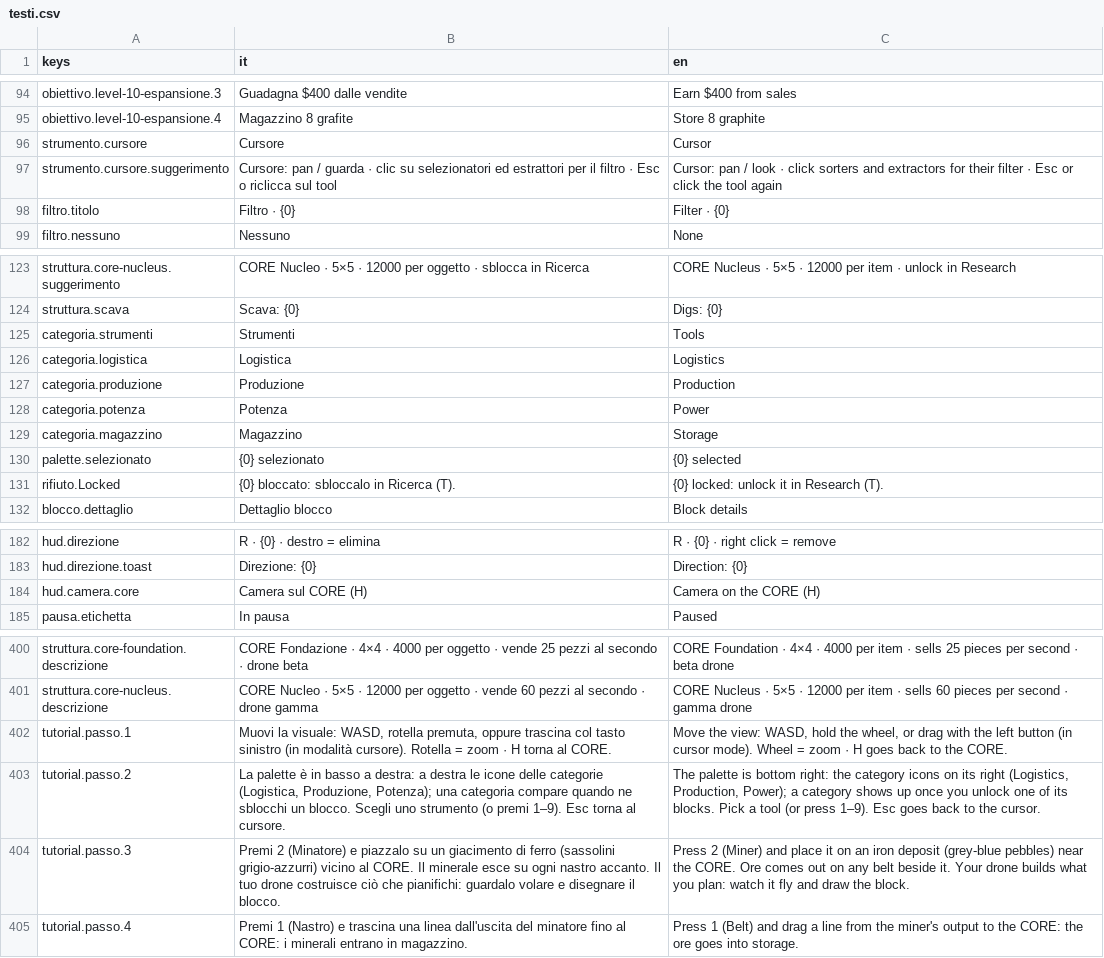
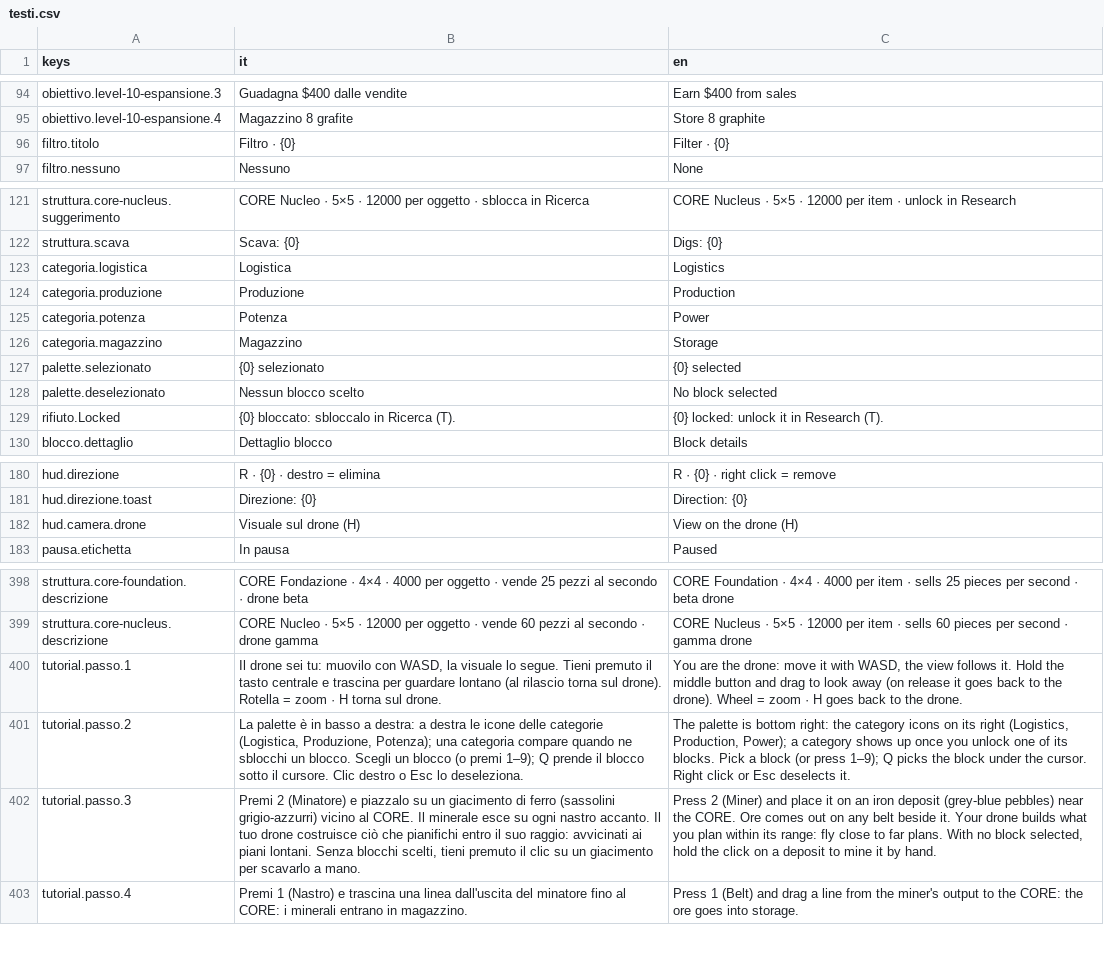
Before and after one commit to Juan0177/tIndustry, a CSV file: godot/lingue/testi.csv, drawn as a sheet; only a part is shown, gaps mark what is left out; removed rows and columns are numbered as before the commit, all else as after; the diff covers the shown part only; the diff names each change by its address in the sheet, - before the commit and + after, or states it on an @@ line.

```diff
--- a/godot/lingue/testi.csv
+++ b/godot/lingue/testi.csv
-row 96: strumento.cursore | Cursore | Cursor
-row 97: strumento.cursore.suggerimento | Cursore: pan / guarda · clic su selezionatori ed estrattori per il filtro · Esc o riclicca sul tool | Cursor: pan / look · click sorters and extractors for their filter · Esc or click the tool again
-row 125: categoria.strumenti | Strumenti | Tools
+row 128: palette.deselezionato | Nessun blocco scelto | No block selected
-row 184: hud.camera.core | Camera sul CORE (H) | Camera on the CORE (H)
+row 182: hud.camera.drone | Visuale sul drone (H) | View on the drone (H)
-B400 (it): Muovi la visuale: WASD, rotella premuta, oppure trascina col tasto sinistro (in modalità cursore). Rotella = zoom · H torna al CORE.
+B400 (it): Il drone sei tu: muovilo con WASD, la visuale lo segue. Tieni premuto il tasto centrale e trascina per guardare lontano (al rilascio torna sul drone). Rotella = zoom · H torna sul drone.
-C400 (en): Move the view: WASD, hold the wheel, or drag with the left button (in cursor mode). Wheel = zoom · H goes back to the CORE.
+C400 (en): You are the drone: move it with WASD, the view follows it. Hold the middle button and drag to look away (on release it goes back to the drone). Wheel = zoom · H goes back to the drone.
-B401 (it): …blocco. Scegli uno strumento (o premi 1–9). Esc torna al cursore.
+B401 (it): …blocco. Scegli un blocco (o premi 1–9); Q prende il blocco sotto il cursore. Clic destro o Esc lo deseleziona.
-C401 (en): …Pick a tool (or press 1–9). Esc goes back to the cursor.
+C401 (en): …Pick a block (or press 1–9); Q picks the block under the cursor. Right click or Esc deselects it.
-B402 (it): …ciò che pianifichi: guardalo volare e disegnare il blocco.
+B402 (it): …ciò che pianifichi entro il suo raggio: avvicinati ai piani lontani. Senza blocchi scelti, tieni premuto il clic su un giacimento per scavarlo a mano.
-C402 (en): …what you plan: watch it fly and draw the block.
+C402 (en): …what you plan within its range: fly close to far plans. With no block selected, hold the click on a deposit to mine it by hand.
```
Also changed, not shown: 2 edited cells elsewhere in this file, 27 other files.
